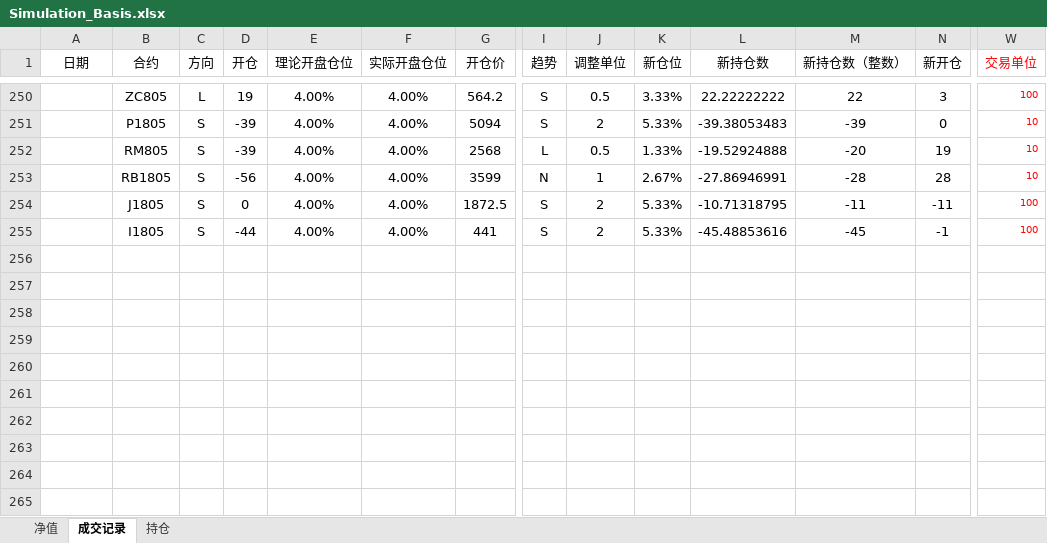
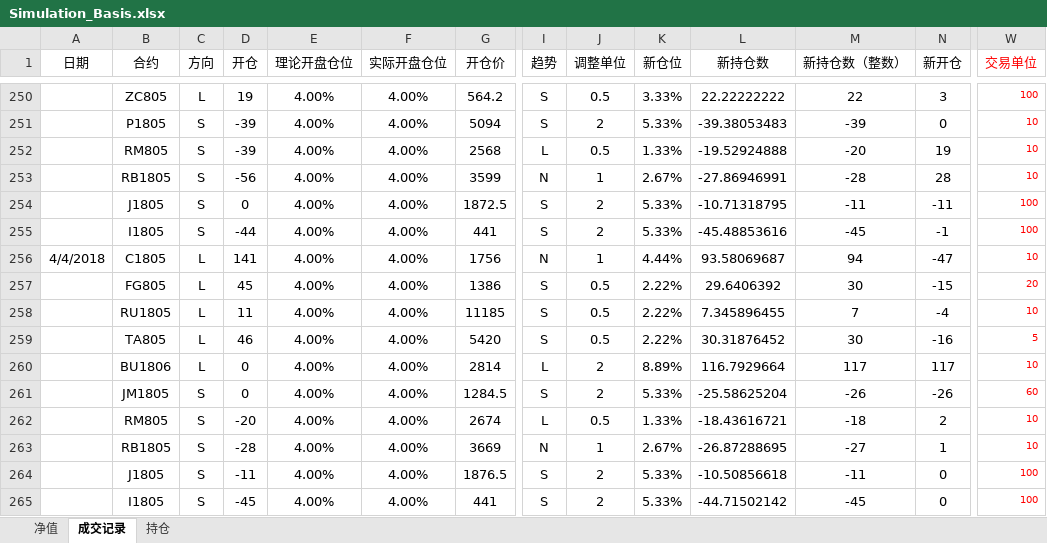
Before and after one commit to ildhj0116/Work, an Excel workbook: Simulation_Trade/Basis/Simulation_Basis.xlsx, sheet 成交记录, drawn as a sheet; only a part is shown, gaps mark what is left out; values as stored, in another font and other column widths than the file's, no borders; rows hold the shown columns only; the diff names each change by its address in the sheet, - before the commit and + after, or states it on an @@ line.

```diff
--- a/Simulation_Trade/Basis/Simulation_Basis.xlsx (sheet 成交记录)
+++ b/Simulation_Trade/Basis/Simulation_Basis.xlsx (sheet 成交记录)
+row 256: 4/4/2018 | C1805 | L | 141 | 4.00% | 4.00% | 1756 | N | 1 | 4.44% | 93.58069687 | 94 | -47 | 10
+row 257:  | FG805 | L | 45 | 4.00% | 4.00% | 1386 | S | 0.5 | 2.22% | 29.6406392 | 30 | -15 | 20
+row 258:  | RU1805 | L | 11 | 4.00% | 4.00% | 11185 | S | 0.5 | 2.22% | 7.345896455 | 7 | -4 | 10
+row 259:  | TA805 | L | 46 | 4.00% | 4.00% | 5420 | S | 0.5 | 2.22% | 30.31876452 | 30 | -16 | 5
+row 260:  | BU1806 | L | 0 | 4.00% | 4.00% | 2814 | L | 2 | 8.89% | 116.7929664 | 117 | 117 | 10
+row 261:  | JM1805 | S | 0 | 4.00% | 4.00% | 1284.5 | S | 2 | 5.33% | -25.58625204 | -26 | -26 | 60
+row 262:  | RM805 | S | -20 | 4.00% | 4.00% | 2674 | L | 0.5 | 1.33% | -18.43616721 | -18 | 2 | 10
+row 263:  | RB1805 | S | -28 | 4.00% | 4.00% | 3669 | N | 1 | 2.67% | -26.87288695 | -27 | 1 | 10
+row 264:  | J1805 | S | -11 | 4.00% | 4.00% | 1876.5 | S | 2 | 5.33% | -10.50856618 | -11 | 0 | 100
+row 265:  | I1805 | S | -45 | 4.00% | 4.00% | 441 | S | 2 | 5.33% | -44.71502142 | -45 | 0 | 100
```
Also changed, not shown: sheet 净值, charts or pictures, Simulation_Trade/Basis/基差表/基差表(修正基差版本).xlsm, Simulation_Trade/Trend/SimulationTrading_try_vba.xlsm, 21 other files.
